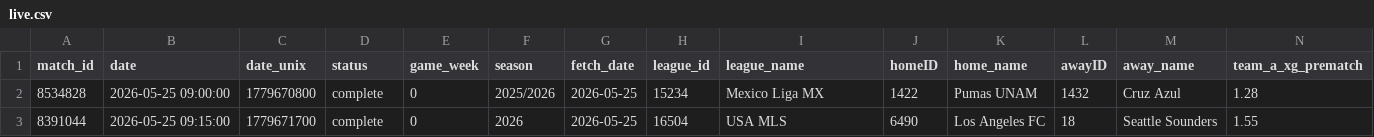
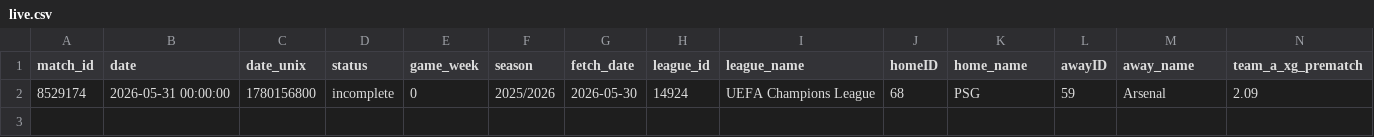
Before and after one commit to housan321/my-football, a CSV file: live.csv, drawn as a sheet; only a part is shown; removed rows and columns are numbered as before the commit, all else as after; rows hold the shown columns only; the diff names each change by its address in the sheet, - before the commit and + after, or states it on an @@ line.

```diff
--- a/live.csv
+++ b/live.csv
-row 2: 8534828 | 2026-05-25 09:00:00 | 1779670800 | complete | 0 | 2025/2026 | 2026-05-25 | 15234 | Mexico Liga MX | 1422 | Pumas UNAM | 1432 | Cruz Azul | 1.28
-row 3: 8391044 | 2026-05-25 09:15:00 | 1779671700 | complete | 0 | 2026 | 2026-05-25 | 16504 | USA MLS | 6490 | Los Angeles FC | 18 | Seattle Sounders | 1.55
+row 2: 8529174 | 2026-05-31 00:00:00 | 1780156800 | incomplete | 0 | 2025/2026 | 2026-05-30 | 14924 | UEFA Champions League | 68 | PSG | 59 | Arsenal | 2.09
```
Also changed, not shown: extracted_features_complete.csv, predictions_output.csv.
